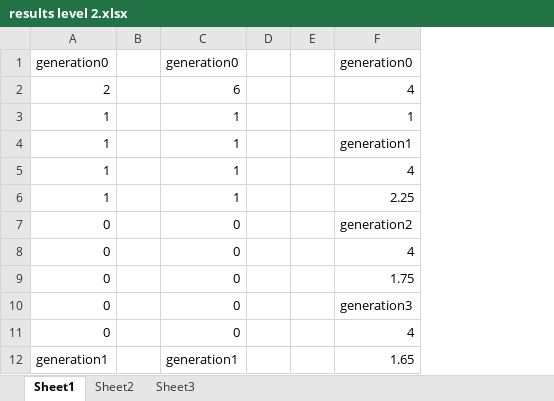
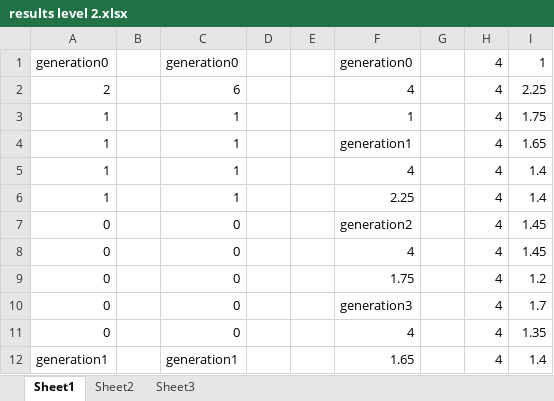
Before and after one commit to caz162/MastersProject, an Excel workbook: Documents/results level 2.xlsx, sheet Sheet1, drawn as a sheet; only a part is shown; values as stored, in another font and other column widths than the file's, no borders; charts and pictures not drawn; the diff names each change by its address in the sheet, - before the commit and + after, or states it on an @@ line.

```diff
--- a/Documents/results level 2.xlsx (sheet Sheet1)
+++ b/Documents/results level 2.xlsx (sheet Sheet1)
+column G, empty
+column H, rows 1-12: all 4
+column I, rows 1-12: 1 | 2.25 | 1.75 | 1.65 | 1.4 | 1.4 | 1.45 | 1.45 | 1.2 | 1.7 | 1.35 | 1.4
```
Also changed, not shown: charts or pictures, 9 other files.
